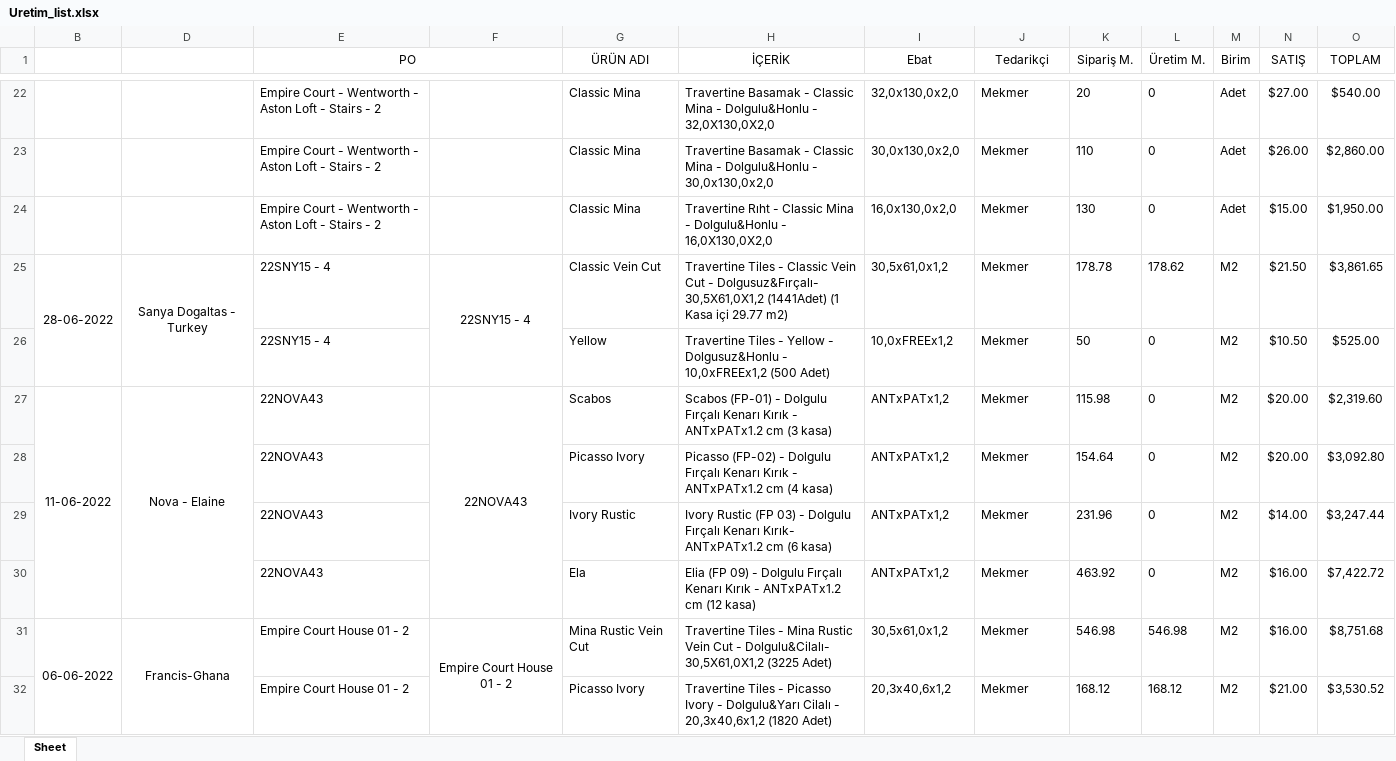
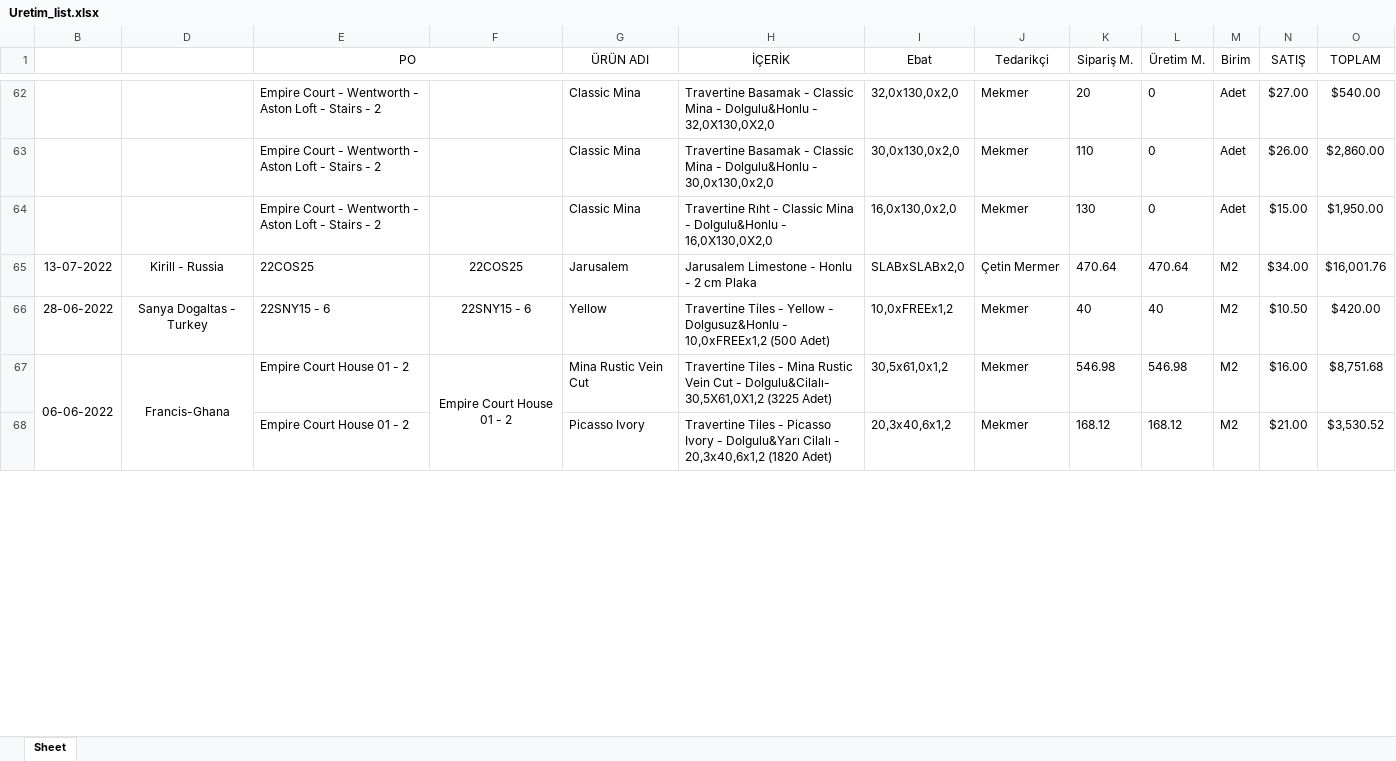
Before and after one commit to Thusuaso/newprojectservis, an Excel workbook: resource_api/siparisler/dosyalar/Uretim_list.xlsx, sheet Sheet, drawn as a sheet; only a part is shown, gaps mark what is left out; values as stored, in another font and other column widths than the file's, no borders; removed rows and columns are numbered as before the commit, all else as after; the diff covers the shown part only; the diff names each change by its address in the sheet, - before the commit and + after, or states it on an @@ line.

```diff
--- a/resource_api/siparisler/dosyalar/Uretim_list.xlsx (sheet Sheet)
+++ b/resource_api/siparisler/dosyalar/Uretim_list.xlsx (sheet Sheet)
+row 65: 13-07-2022 | Kirill - Russia | 22COS25 | 22COS25 | Jarusalem | Jarusalem Limestone - Honlu - 2 cm Plaka | SLABxSLABx2,0 | Çetin Mermer | 470.64 | 470.64 | M2 | $34.00 | $16,001.76
-B25:B26 merged
-D25:D26 merged
-E66 (PO): 22SNY15 - 4
+E66 (PO): 22SNY15 - 6
-F66: 22SNY15 - 4
+F66: 22SNY15 - 6
-F25:F26 merged
-G66 (ÜRÜN ADI): Classic Vein Cut
+G66 (ÜRÜN ADI): Yellow
-H66 (İÇERİK): …Tiles - Classic Vein Cut - Dolgusuz&Fırçalı- 30,5X61,0X1,2 (1441Adet) (1 Kasa içi 29.77 m2)
+H66 (İÇERİK): …Tiles - Yellow - Dolgusuz&Honlu - 10,0xFREEx1,2 (500 Adet)
-I66 (Ebat): 30,5x61,0x1,2
+I66 (Ebat): 10,0xFREEx1,2
-K66 (Sipariş M.): 178.78
+K66 (Sipariş M.): 40
-L66 (Üretim M.): 178.62
+L66 (Üretim M.): 40
-N66 (SATIŞ): $21.50
+N66 (SATIŞ): $10.50
-O66 (TOPLAM): $3,861.65
+O66 (TOPLAM): $420.00
-row 26:  |  | 22SNY15 - 4 |  | Yellow | Travertine Tiles - Yellow - Dolgusuz&Honlu - 10,0xFREEx1,2 (500 Adet) | 10,0xFREEx1,2 | Mekmer | 50 | 0 | M2 | $10.50 | $525.00
-row 27: 11-06-2022 | Nova - Elaine | 22NOVA43 | 22NOVA43 | Scabos | Scabos (FP-01) - Dolgulu Fırçalı Kenarı Kırık - ANTxPATx1.2 cm (3 kasa) | ANTxPATx1,2 | Mekmer | 115.98 | 0 | M2 | $20.00 | $2,319.60
-row 28:  |  | 22NOVA43 |  | Picasso Ivory | Picasso (FP-02) - Dolgulu Fırçalı Kenarı Kırık - ANTxPATx1.2 cm (4 kasa) | ANTxPATx1,2 | Mekmer | 154.64 | 0 | M2 | $20.00 | $3,092.80
-row 29:  |  | 22NOVA43 |  | Ivory Rustic | Ivory Rustic (FP 03) - Dolgulu Fırçalı Kenarı Kırık- ANTxPATx1.2 cm (6 kasa) | ANTxPATx1,2 | Mekmer | 231.96 | 0 | M2 | $14.00 | $3,247.44
-row 30:  |  | 22NOVA43 |  | Ela | Elia (FP 09) - Dolgulu Fırçalı Kenarı Kırık - ANTxPATx1.2 cm (12 kasa) | ANTxPATx1,2 | Mekmer | 463.92 | 0 | M2 | $16.00 | $7,422.72
```
Also changed, not shown: 79 added rows, 18 removed rows, 90 edited cells and merged cells elsewhere in this sheet, hidden cells, resource_api/maliyet_raporlar/dosyalar/ayo_maliyet_listesi.xlsx, resource_api/raporlar/dosyalar/sipKalanListesiExcell.xlsx, 6 other files.
